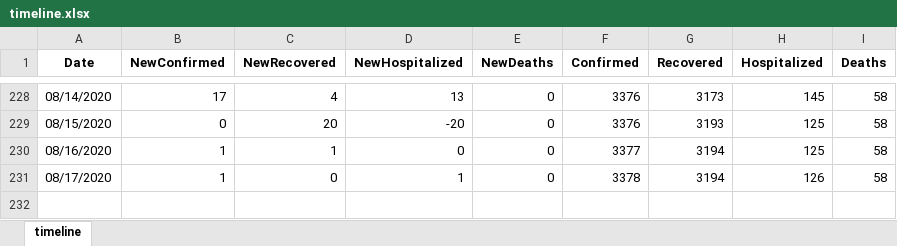
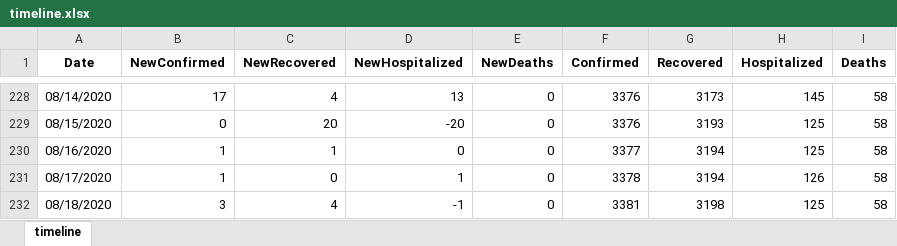
Before and after one commit to SapereAude859/Covid19TH-DailyData, an Excel workbook: dataset/xlsx/timeline.xlsx, sheet timeline, drawn as a sheet; only a part is shown, gaps mark what is left out; values as stored, in another font and other column widths than the file's, no borders; the diff names each change by its address in the sheet, - before the commit and + after, or states it on an @@ line.

```diff
--- a/dataset/xlsx/timeline.xlsx (sheet timeline)
+++ b/dataset/xlsx/timeline.xlsx (sheet timeline)
+row 232: 08/18/2020 | 3 | 4 | -1 | 0 | 3381 | 3198 | 125 | 58
```
Also changed, not shown: dataset/xlsx/area.xlsx, dataset/xlsx/cases.xlsx, 6 other files.
